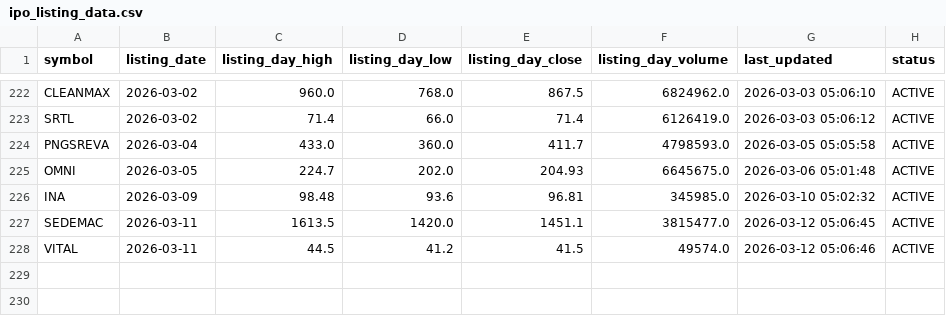
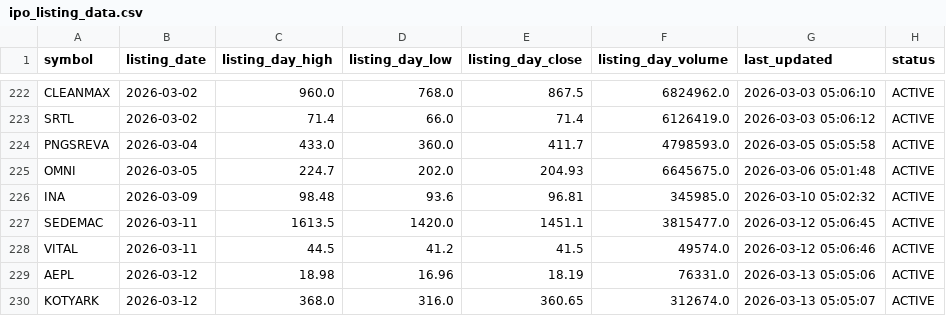
Before and after one commit to Deep-Adhia/IPO-Base-Scanner, a CSV file: ipo_listing_data.csv, drawn as a sheet; only a part is shown, gaps mark what is left out; the diff names each change by its address in the sheet, - before the commit and + after, or states it on an @@ line.

```diff
--- a/ipo_listing_data.csv
+++ b/ipo_listing_data.csv
+row 229: AEPL | 2026-03-12 | 18.98 | 16.96 | 18.19 | 76331.0 | 2026-03-13 05:05:06 | ACTIVE
+row 230: KOTYARK | 2026-03-12 | 368.0 | 316.0 | 360.65 | 312674.0 | 2026-03-13 05:05:07 | ACTIVE
```
Also changed, not shown: ipo_signals.csv.
